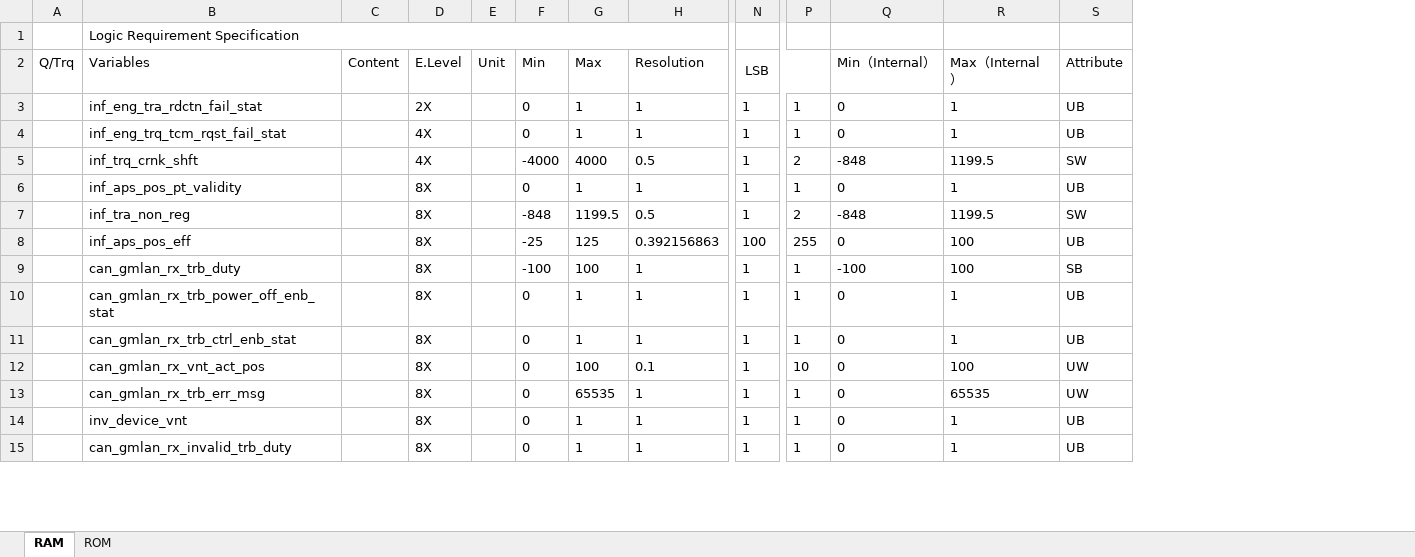
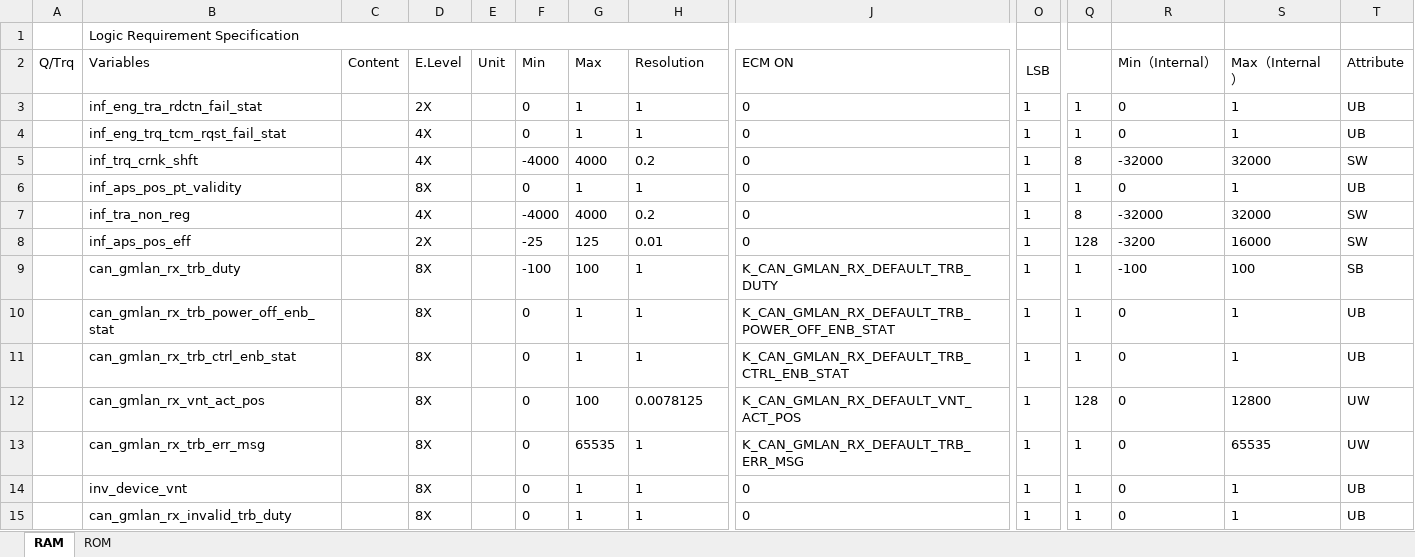
Before and after one commit to anduoct/Share, an Excel workbook: Code/GenModel/test.xlsx, sheet RAM, drawn as a sheet; only a part is shown, gaps mark what is left out; values as stored, in another font and other column widths than the file's, no borders; addresses are those after the commit; the diff names each change by its address in the sheet, - before the commit and + after, or states it on an @@ line.

```diff
--- a/Code/GenModel/test.xlsx (sheet RAM)
+++ b/Code/GenModel/test.xlsx (sheet RAM)
+column J (ECM ON), rows 3-15: 0 | 0 | 0 | 0 | 0 | 0 | K_CAN_GMLAN_RX_DEFAULT_TRB_DUTY | K_CAN_GMLAN_RX_DEFAULT_TRB_POWER_OFF_ENB_STAT | K_CAN_GMLAN_RX_DEFAULT_TRB_CTRL_ENB_STAT | K_CAN_GMLAN_RX_DEFAULT_VNT_ACT_POS | K_CAN_GMLAN_RX_DEFAULT_TRB_ERR_MSG | 0 | 0
-H5 (Resolution): 0.5
+H5 (Resolution): 0.2
-Q5: 2
+Q5: 8
-R5 (Min（Internal）): -848
+R5 (Min（Internal）): -32000
-S5 (Max（Internal）): 1199.5
+S5 (Max（Internal）): 32000
-D7 (E.Level): 8X
+D7 (E.Level): 4X
-F7 (Min): -848
+F7 (Min): -4000
-G7 (Max): 1199.5
+G7 (Max): 4000
-H7 (Resolution): 0.5
+H7 (Resolution): 0.2
-Q7: 2
+Q7: 8
-R7 (Min（Internal）): -848
+R7 (Min（Internal）): -32000
-S7 (Max（Internal）): 1199.5
+S7 (Max（Internal）): 32000
-D8 (E.Level): 8X
+D8 (E.Level): 2X
-H8 (Resolution): 0.392156863
+H8 (Resolution): 0.01
-O8 (LSB): 100
+O8 (LSB): 1
-Q8: 255
+Q8: 128
-R8 (Min（Internal）): 0
+R8 (Min（Internal）): -3200
-S8 (Max（Internal）): 100
+S8 (Max（Internal）): 16000
-T8 (Attribute): UB
+T8 (Attribute): SW
-H12 (Resolution): 0.1
+H12 (Resolution): 0.0078125
-Q12: 10
+Q12: 128
-S12 (Max（Internal）): 100
+S12 (Max（Internal）): 12800
```
Also changed, not shown: 4 other files.
